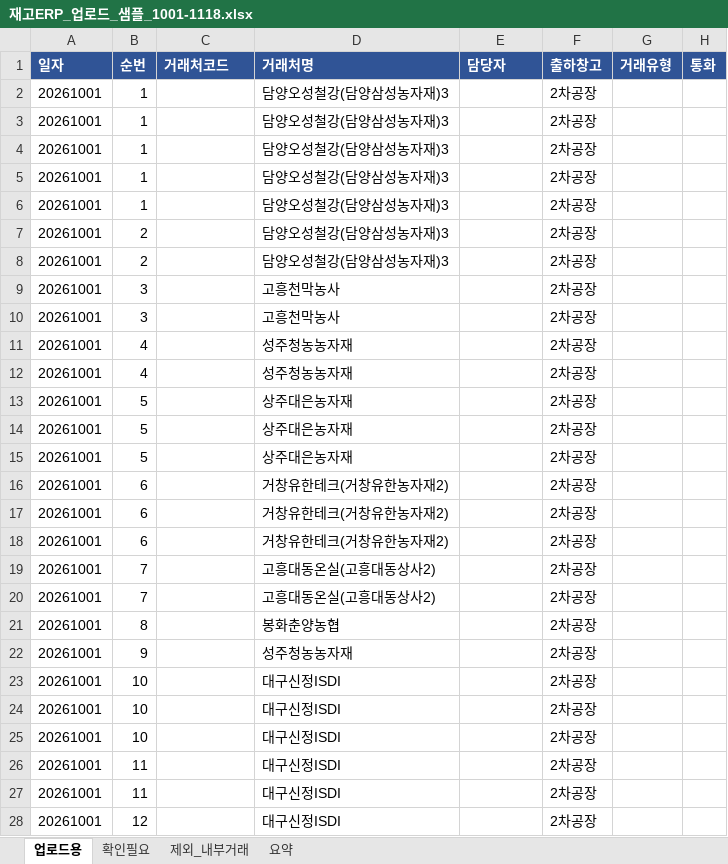
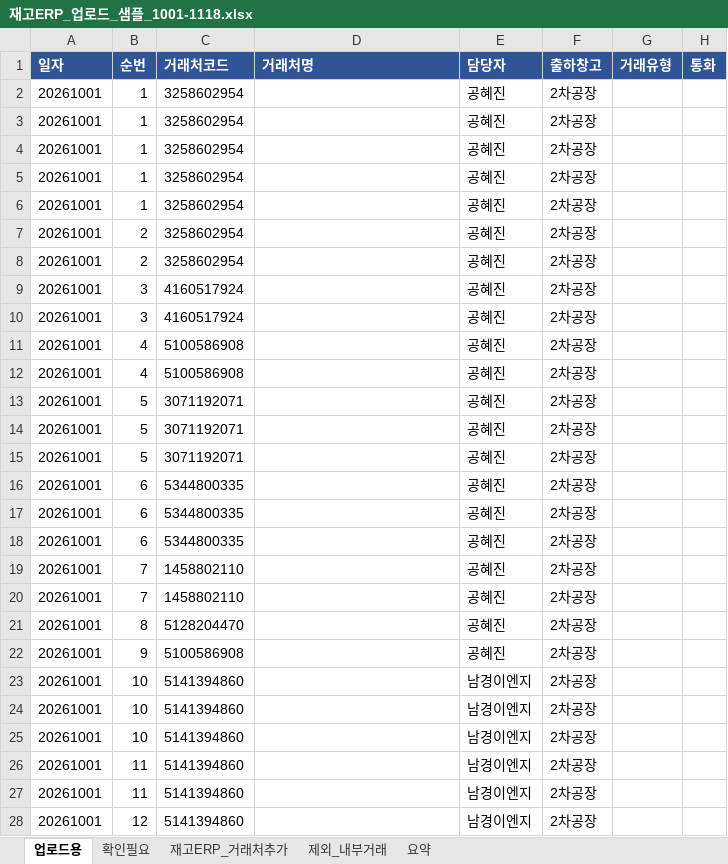
Before and after one commit to winhenryso-dot/New, an Excel workbook: 재고ERP_업로드_샘플_1001-1118.xlsx, sheet 업로드용, drawn as a sheet; only a part is shown; values as stored, in another font and other column widths than the file's, no borders; the diff covers the shown part only; the diff names each change by its address in the sheet, - before the commit and + after, or states it on an @@ line.

```diff
--- a/재고ERP_업로드_샘플_1001-1118.xlsx (sheet 업로드용)
+++ b/재고ERP_업로드_샘플_1001-1118.xlsx (sheet 업로드용)
+sheet tab: 재고ERP_거래처추가
-C2:C8 (거래처코드): (empty)
+C2:C8 (거래처코드): 3258602954
-D2:D8 (거래처명): 담양오성철강(담양삼성농자재)3
+D2:D8 (거래처명): (empty)
-E2:E22 (담당자): (empty)
+E2:E22 (담당자): 공혜진
-C9:C10 (거래처코드): (empty)
+C9:C10 (거래처코드): 4160517924
-D9:D10 (거래처명): 고흥천막농사
+D9:D10 (거래처명): (empty)
-C11:C12 (거래처코드): (empty)
+C11:C12 (거래처코드): 5100586908
-D11:D12 (거래처명): 성주청농농자재
+D11:D12 (거래처명): (empty)
-C13:C15 (거래처코드): (empty)
+C13:C15 (거래처코드): 3071192071
-D13:D15 (거래처명): 상주대은농자재
+D13:D15 (거래처명): (empty)
-C16:C18 (거래처코드): (empty)
+C16:C18 (거래처코드): 5344800335
-D16:D18 (거래처명): 거창유한테크(거창유한농자재2)
+D16:D18 (거래처명): (empty)
-C19:C20 (거래처코드): (empty)
+C19:C20 (거래처코드): 1458802110
-D19:D20 (거래처명): 고흥대동온실(고흥대동상사2)
+D19:D20 (거래처명): (empty)
-C21 (거래처코드): (empty)
+C21 (거래처코드): 5128204470
-D21 (거래처명): 봉화춘양농협
+D21 (거래처명): (empty)
-C22 (거래처코드): (empty)
+C22 (거래처코드): 5100586908
-D22 (거래처명): 성주청농농자재
+D22 (거래처명): (empty)
-C23:C28 (거래처코드): (empty)
+C23:C28 (거래처코드): 5141394860
-D23:D28 (거래처명): 대구신정ISDI
+D23:D28 (거래처명): (empty)
-E23:E28 (담당자): (empty)
+E23:E28 (담당자): 남경이엔지
```
Also changed, not shown: 894 edited cells elsewhere in this sheet, sheet 요약, 1 other file.
